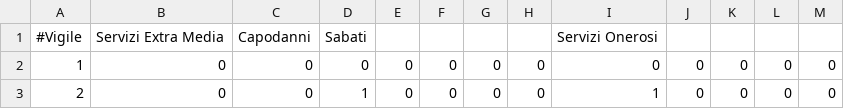
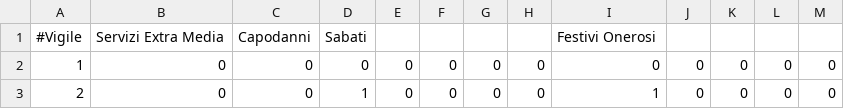
Before and after one commit to LegoFed3/vvf_turnazione, a CSV file: riporti.csv, drawn as a sheet; only a part is shown; the diff names each change by its address in the sheet, - before the commit and + after, or states it on an @@ line.

Commit message:
Modified handling of 'servizi onerosi' to fulli separate festivi and capodanno

```diff
--- a/riporti.csv
+++ b/riporti.csv
-I1: Servizi Onerosi
+I1: Festivi Onerosi
```
Also changed, not shown: 2 other files.
